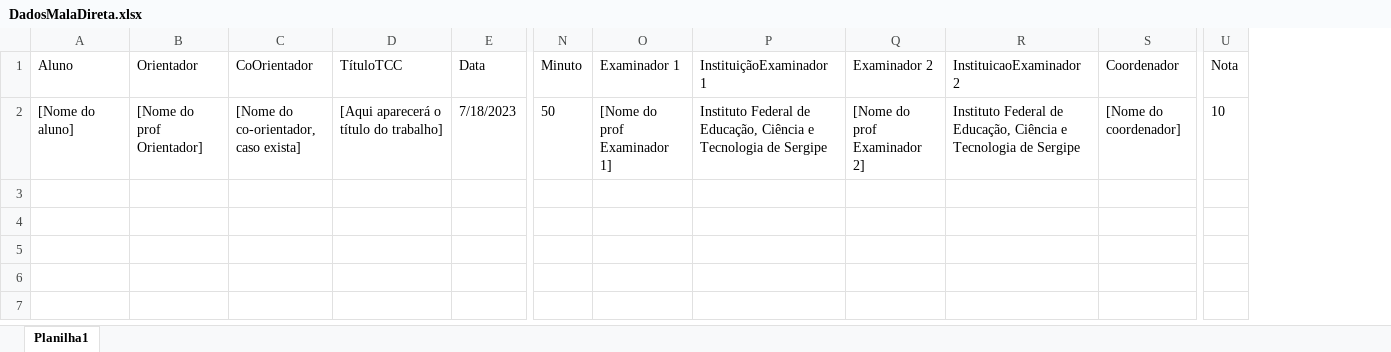
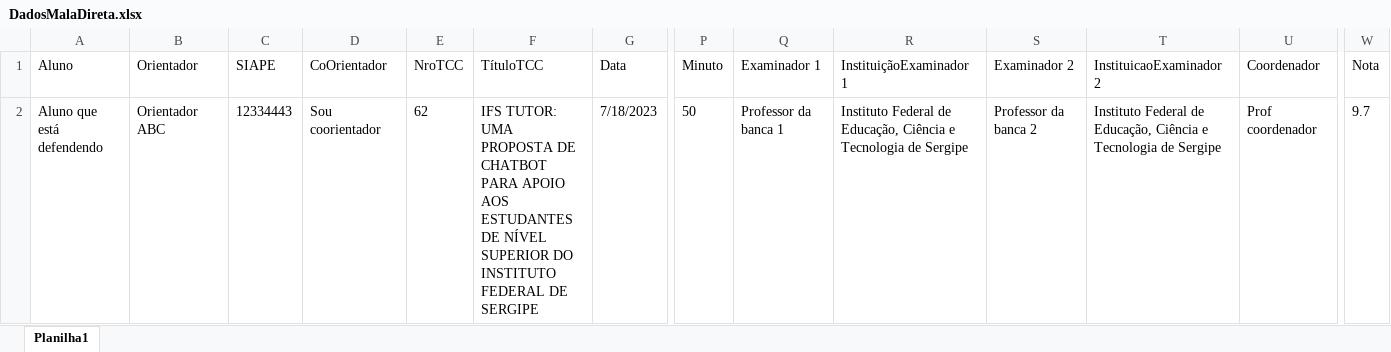
Before and after one commit to CBSIIFSLagarto/template_doc_cbsi_ifs, an Excel workbook: AtaReuniao/TCC/DadosMalaDireta.xlsx, sheet Planilha1, drawn as a sheet; only a part is shown, gaps mark what is left out; values as stored, in another font and other column widths than the file's, no borders; addresses are those after the commit; the diff names each change by its address in the sheet, - before the commit and + after, or states it on an @@ line.

Commit message:
Inclusão de número de tcc e dados de orientador

```diff
--- a/AtaReuniao/TCC/DadosMalaDireta.xlsx (sheet Planilha1)
+++ b/AtaReuniao/TCC/DadosMalaDireta.xlsx (sheet Planilha1)
+column C (SIAPE), row 2: 12334443
+column E (NroTCC), row 2: 62
-A2 (Aluno): [Nome do aluno]
+A2 (Aluno): Aluno que está defendendo
-B2 (Orientador): [Nome do prof Orientador]
+B2 (Orientador): Orientador ABC
-D2 (CoOrientador): [Nome do co-orientador, caso exista]
+D2 (CoOrientador): Sou coorientador
-F2 (TítuloTCC): [Aqui aparecerá o título do trabalho]
+F2 (TítuloTCC): IFS TUTOR: UMA PROPOSTA DE CHATBOT PARA APOIO AOS ESTUDANTES DE NÍVEL SUPERIOR DO INSTITUTO FEDERAL DE SERGIPE
-Q2 (Examinador 1): [Nome do prof Examinador 1]
+Q2 (Examinador 1): Professor da banca 1
-S2 (Examinador 2): [Nome do prof Examinador 2]
+S2 (Examinador 2): Professor da banca 2
-U2 (Coordenador): [Nome do coordenador]
+U2 (Coordenador): Prof coordenador
-W2 (Nota): 10
+W2 (Nota): 9.7
```
Also changed, not shown: formulas that keep their value, 1 other file.
